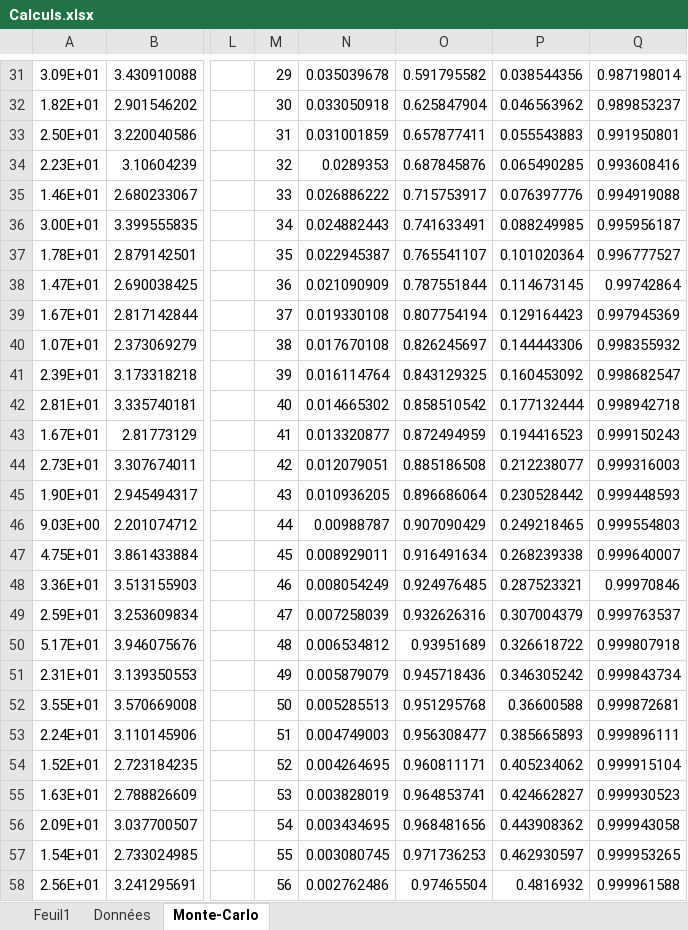
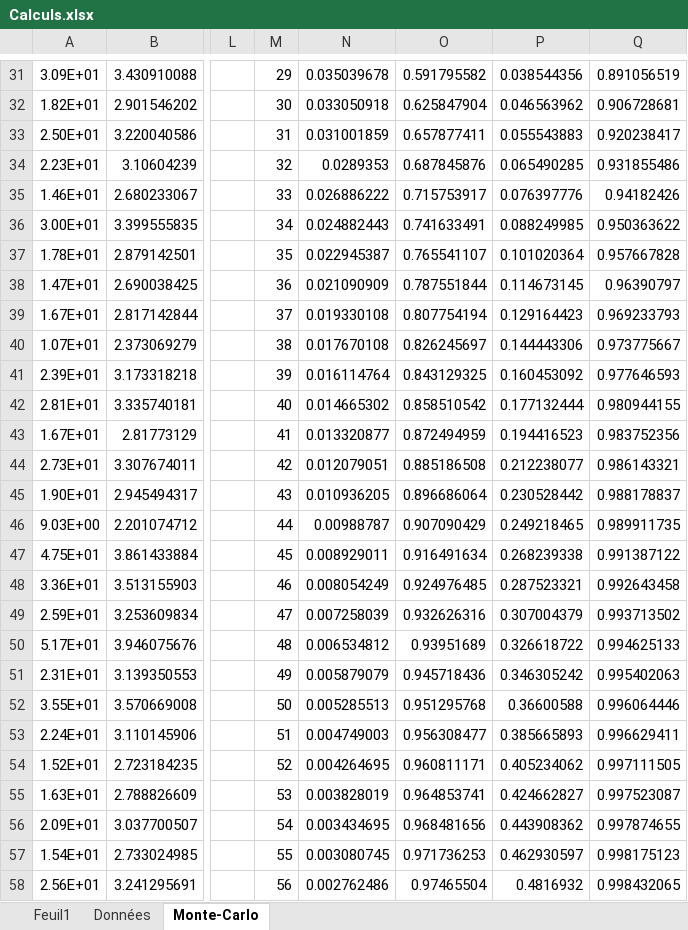
Before and after one commit to mehdibendaya/MEC8211DEV3, an Excel workbook: data/Calculs.xlsx, sheet Monte-Carlo, drawn as a sheet; only a part is shown, gaps mark what is left out; values as stored, in another font and other column widths than the file's, no borders; charts and pictures not drawn; the diff covers the shown part only; the diff names each change by its address in the sheet, - before the commit and + after, or states it on an @@ line.

```diff
--- a/data/Calculs.xlsx (sheet Monte-Carlo)
+++ b/data/Calculs.xlsx (sheet Monte-Carlo)
-Q31: 0.987198014
+Q31: 0.891056519
-Q32: 0.989853237
+Q32: 0.906728681
-Q33: 0.991950801
+Q33: 0.920238417
-Q34: 0.993608416
+Q34: 0.931855486
-Q35: 0.994919088
+Q35: 0.94182426
-Q36: 0.995956187
+Q36: 0.950363622
-Q37: 0.996777527
+Q37: 0.957667828
-Q38: 0.99742864
+Q38: 0.96390797
-Q39: 0.997945369
+Q39: 0.969233793
-Q40: 0.998355932
+Q40: 0.973775667
-Q41: 0.998682547
+Q41: 0.977646593
-Q42: 0.998942718
+Q42: 0.980944155
-Q43: 0.999150243
+Q43: 0.983752356
-Q44: 0.999316003
+Q44: 0.986143321
-Q45: 0.999448593
+Q45: 0.988178837
-Q46: 0.999554803
+Q46: 0.989911735
-Q47: 0.999640007
+Q47: 0.991387122
-Q48: 0.99970846
+Q48: 0.992643458
-Q49: 0.999763537
+Q49: 0.993713502
-Q50: 0.999807918
+Q50: 0.994625133
-Q51: 0.999843734
+Q51: 0.995402063
-Q52: 0.999872681
+Q52: 0.996064446
-Q53: 0.999896111
+Q53: 0.996629411
-Q54: 0.999915104
+Q54: 0.997111505
-Q55: 0.999930523
+Q55: 0.997523087
-Q56: 0.999943058
+Q56: 0.997874655
-Q57: 0.999953265
+Q57: 0.998175123
-Q58: 0.999961588
+Q58: 0.998432065
```
Also changed, not shown: 142 edited cells elsewhere in this sheet, sheet Feuil1, charts or pictures.
